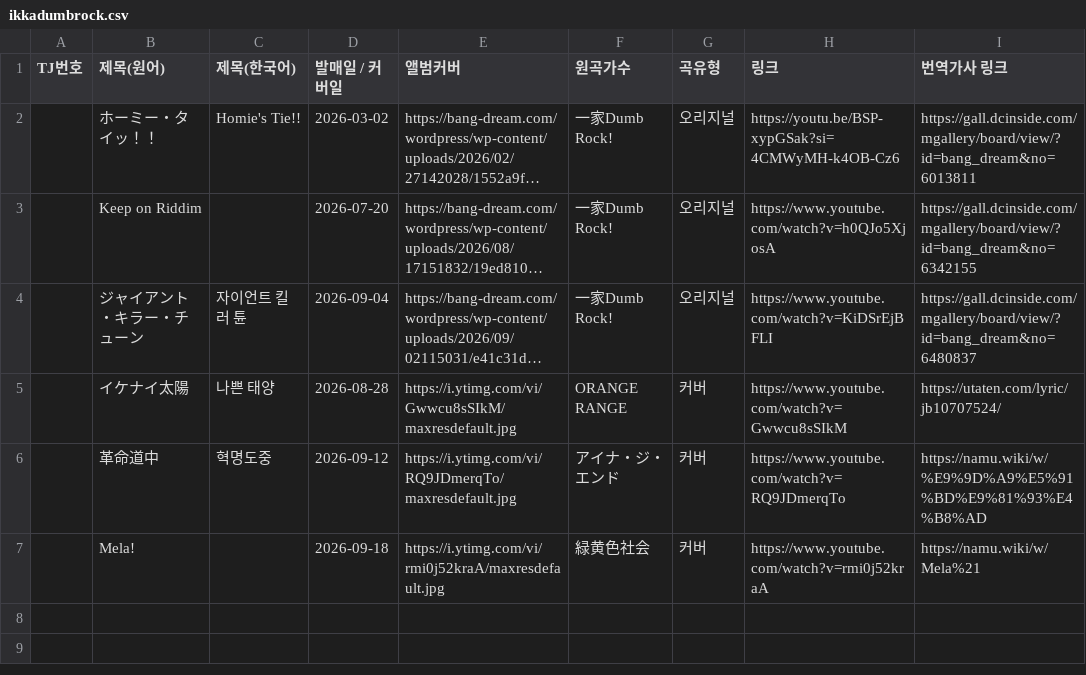
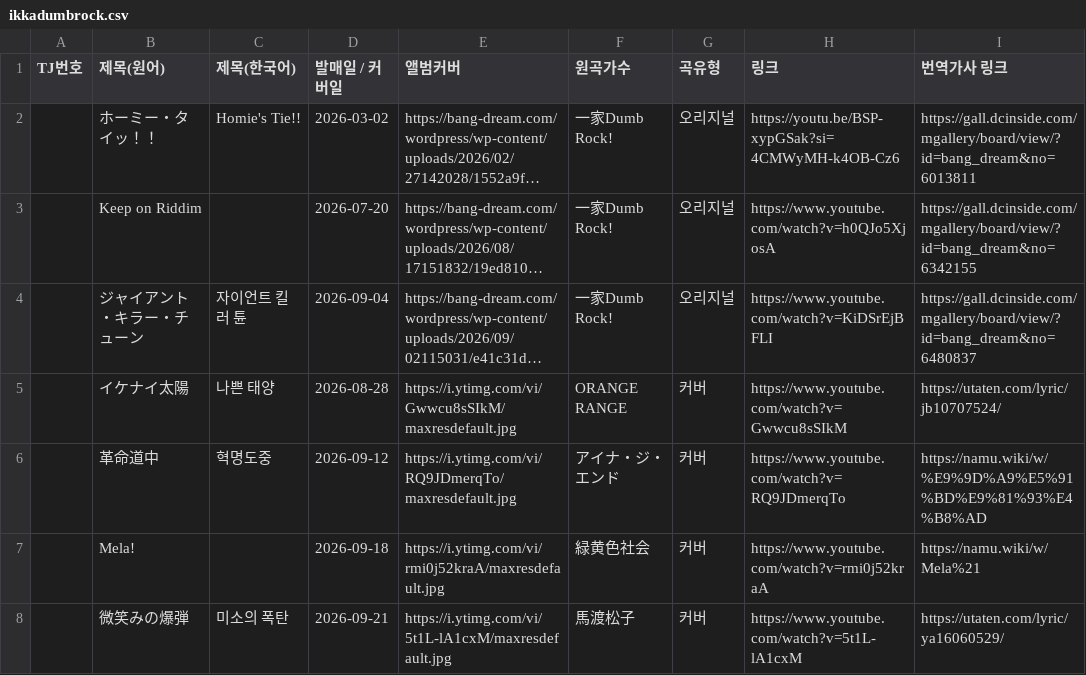
Before and after one commit to bandorigall/bandori_songs.github.io, a CSV file: ikkadumbrock.csv, drawn as a sheet; long unchanged cells end in …; the diff names each change by its address in the sheet, - before the commit and + after, or states it on an @@ line.

```diff
--- a/ikkadumbrock.csv
+++ b/ikkadumbrock.csv
+row 8:  | 微笑みの爆弾 | 미소의 폭탄 | 2026-09-21 | https://i.ytimg.com/vi/5t1L-lA1cxM/maxresdefault.jpg | 馬渡松子 | 커버 | https://www.youtube.com/watch?v=5t1L-lA1cxM | https://utaten.com/lyric/ya16060529/
```
Also changed, not shown: 1 other file.
